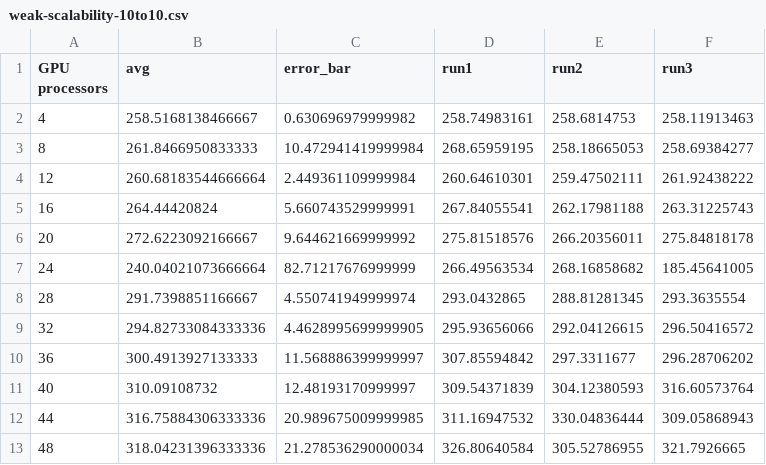
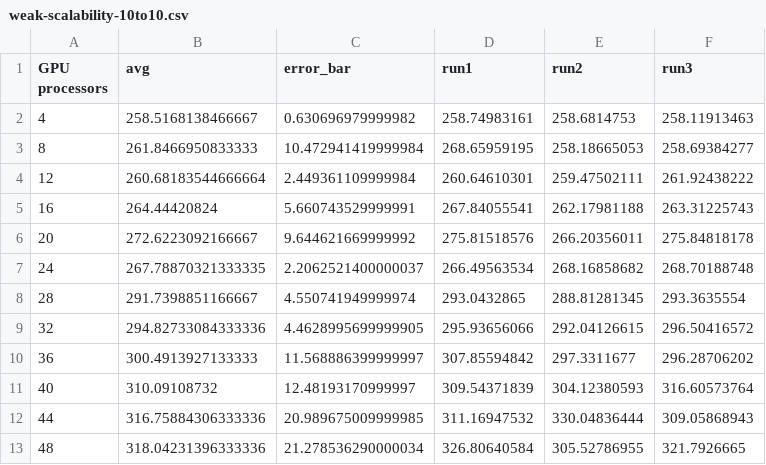
Before and after one commit to pogmat/Foundations_of_HPC_2020, a CSV file: Assignement1/code/results/weak-scalability-10to10.csv, drawn as a sheet.

Commit message:
End elaboration data assig. 1.

```diff
--- a/Assignement1/code/results/weak-scalability-10to10.csv
+++ b/Assignement1/code/results/weak-scalability-10to10.csv
@@ -6,3 +6,3 @@ GPU processors,avg,error_bar,run1,run2,run3
 20,272.6223092166667,9.644621669999992,275.81518576,266.20356011,275.84818178
-24,240.04021073666664,82.71217676999999,266.49563534,268.16858682,185.45641005
+24,267.78870321333335,2.2062521400000037,266.49563534,268.16858682,268.70188748
 28,291.7398851166667,4.550741949999974,293.0432865,288.81281345,293.3635554
```
Also changed, not shown: Assignement1/code/results/weak-scalability-10to11.csv, 6 other files.
